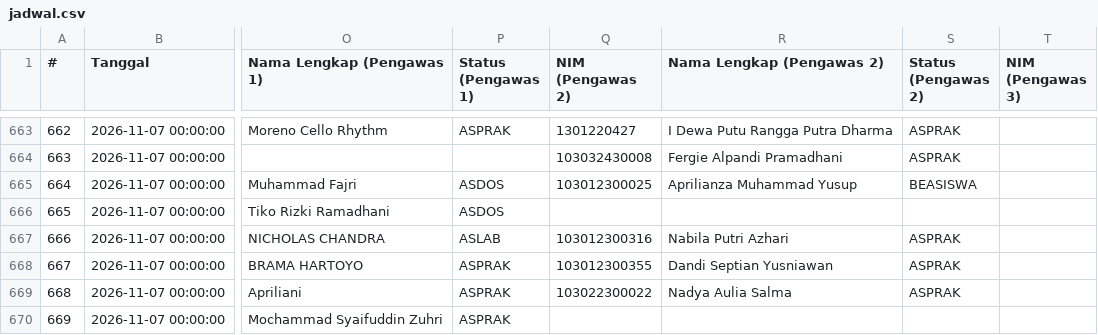
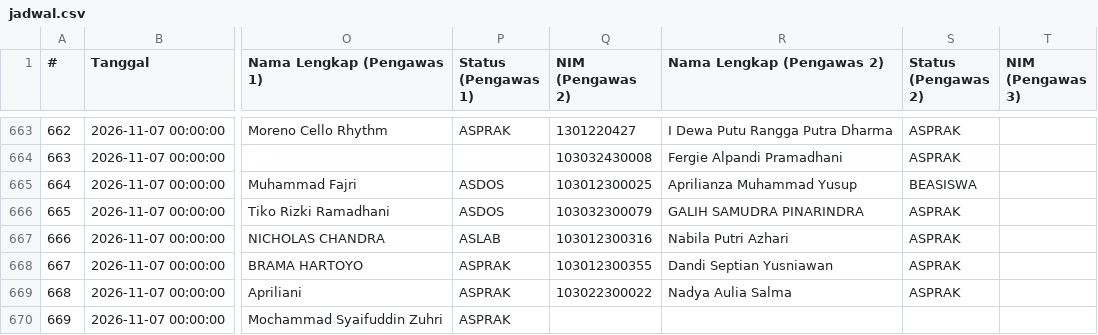
Before and after one commit to Fall-Llihc/Visualisasi-Jadwal-Pengawas, a CSV file: data/jadwal.csv, drawn as a sheet; only a part is shown, gaps mark what is left out; the diff covers the shown part only; the diff names each change by its address in the sheet, - before the commit and + after, or states it on an @@ line.

```diff
--- a/data/jadwal.csv
+++ b/data/jadwal.csv
-Q666 (NIM (Pengawas 2)): (empty)
+Q666 (NIM (Pengawas 2)): 103032300079
-R666 (Nama Lengkap (Pengawas 2)): (empty)
+R666 (Nama Lengkap (Pengawas 2)): GALIH SAMUDRA PINARINDRA
-S666 (Status (Pengawas 2)): (empty)
+S666 (Status (Pengawas 2)): ASPRAK
```
Also changed, not shown: 18 edited cells elsewhere in this file, 1 other file.
